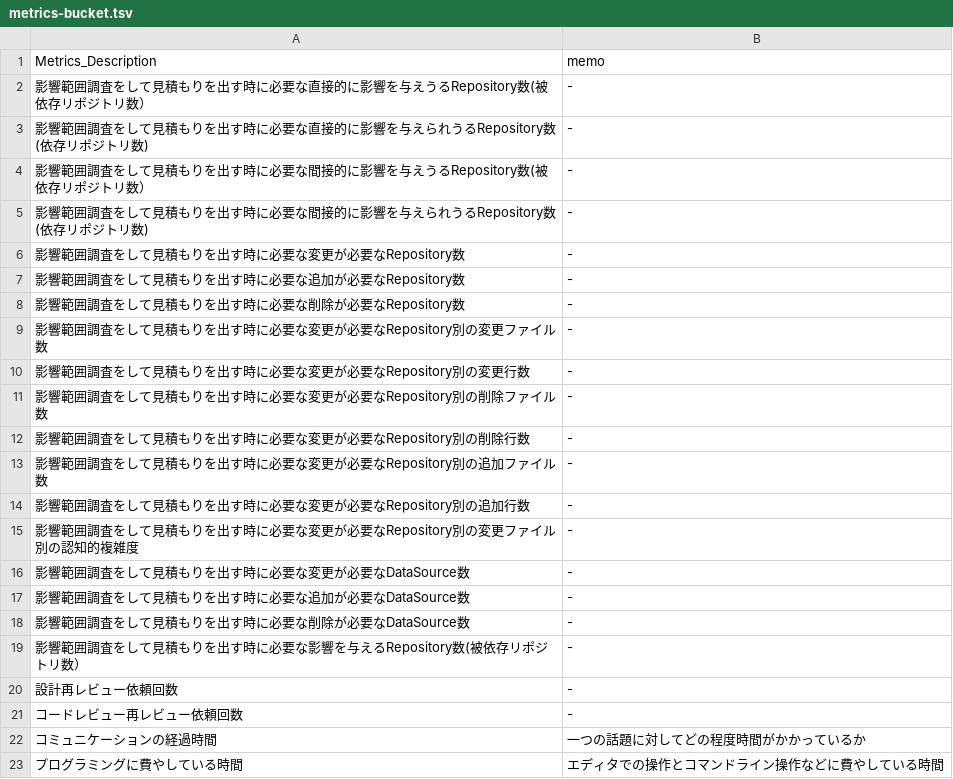
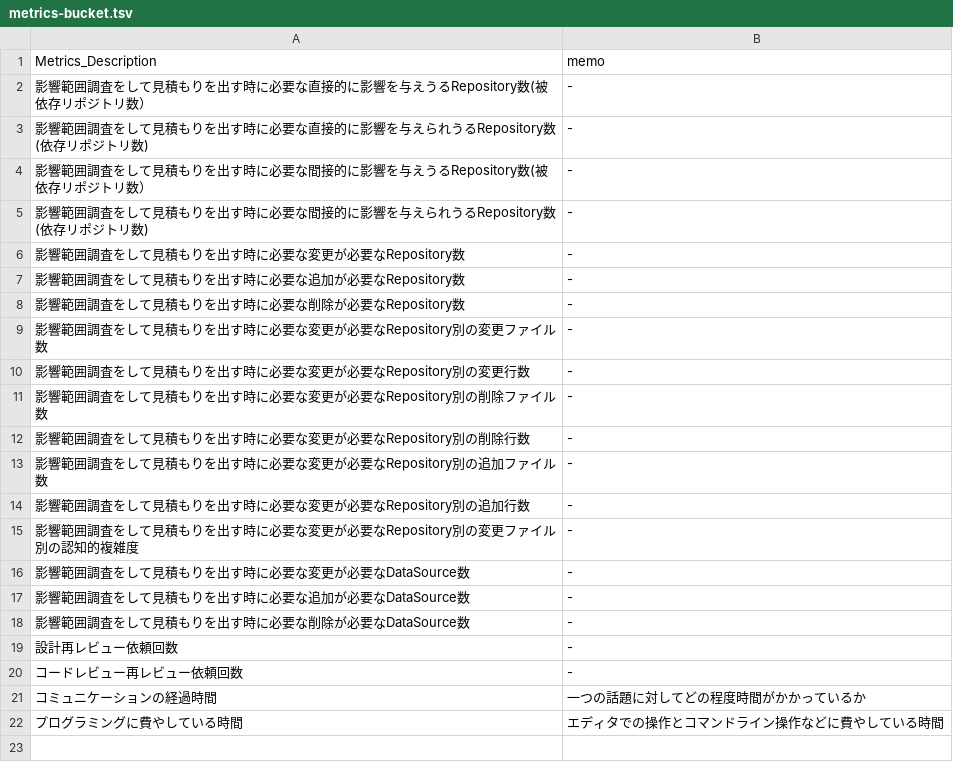
Before and after one commit to MichinaoShimizu/devmetrics, a TSV file: metrics-bucket.tsv, drawn as a sheet.

Commit message:
Update metrics-bucket.tsv

```diff
--- a/metrics-bucket.tsv
+++ b/metrics-bucket.tsv
@@ -18,3 +18,2 @@ Metrics_Description	memo
 影響範囲調査をして見積もりを出す時に必要な削除が必要なDataSource数	-
-影響範囲調査をして見積もりを出す時に必要な影響を与えるRepository数(被依存リポジトリ数）	-
 設計再レビュー依頼回数	-
```
